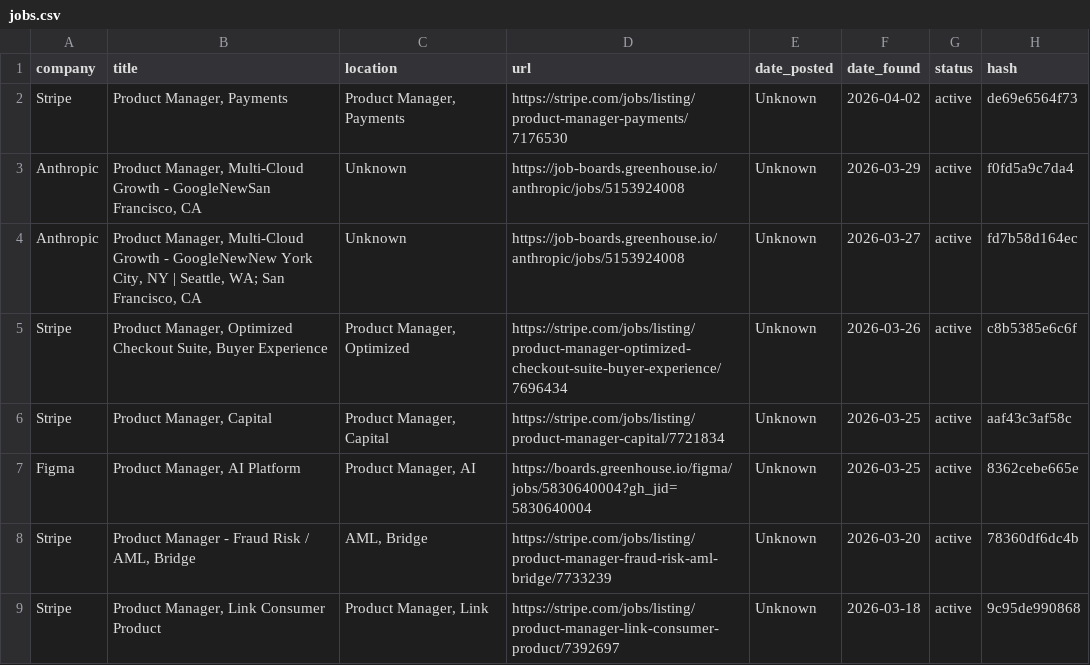
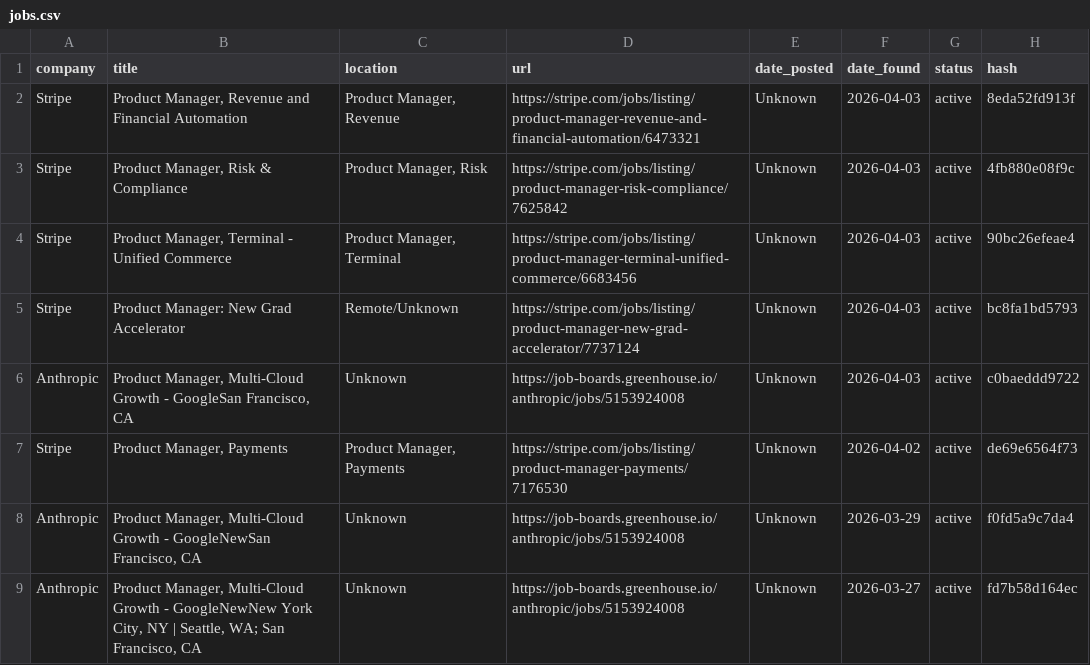
Before and after one commit to alishsayd/Scraper, a CSV file: data/jobs.csv, drawn as a sheet; only a part is shown; the shorter side is filled out with more unchanged rows.

```diff
--- a/data/jobs.csv
+++ b/data/jobs.csv
@@ -1,2 +1,7 @@
 company,title,location,url,date_posted,date_found,status,hash
+Stripe,"Product Manager, Revenue and Financial Automation","Product Manager, Revenue",https://stripe.com/jobs/listing/product-manager-revenue-and-financial-automation/6473321,Unknown,2026-04-03,active,8eda52fd913f
+Stripe,"Product Manager, Risk & Compliance","Product Manager, Risk",https://stripe.com/jobs/listing/product-manager-risk-compliance/7625842,Unknown,2026-04-03,active,4fb880e08f9c
+Stripe,"Product Manager, Terminal - Unified Commerce","Product Manager, Terminal",https://stripe.com/jobs/listing/product-manager-terminal-unified-commerce/6683456,Unknown,2026-04-03,active,90bc26efeae4
+Stripe,Product Manager: New Grad Accelerator,Remote/Unknown,https://stripe.com/jobs/listing/product-manager-new-grad-accelerator/7737124,Unknown,2026-04-03,active,bc8fa1bd5793
+Anthropic,"Product Manager, Multi-Cloud Growth - GoogleSan Francisco, CA",Unknown,https://job-boards.greenhouse.io/anthropic/jobs/5153924008,Unknown,2026-04-03,active,c0baeddd9722
 Stripe,"Product Manager, Payments","Product Manager, Payments",https://stripe.com/jobs/listing/product-manager-payments/7176530,Unknown,2026-04-02,active,de69e6564f73
```
Also changed, not shown: 3 other files.
